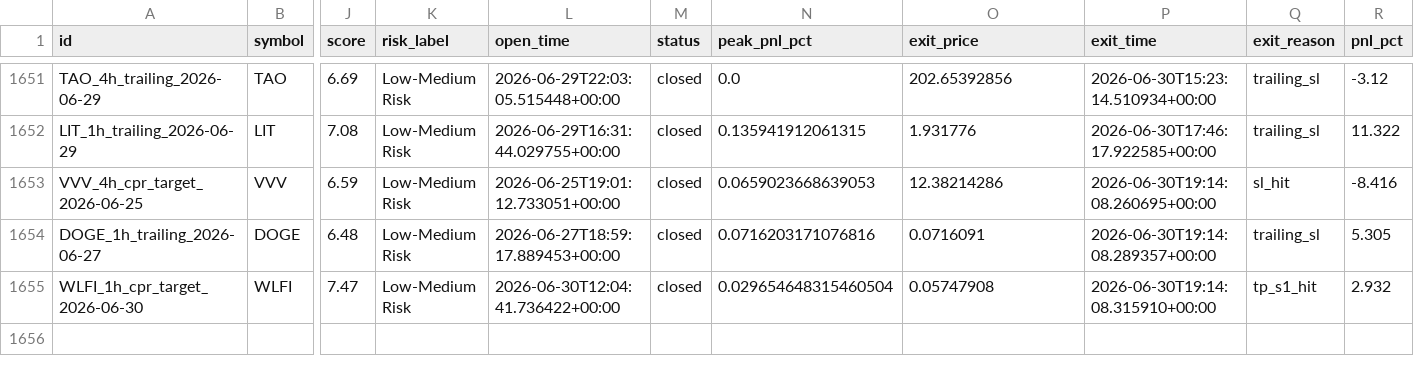
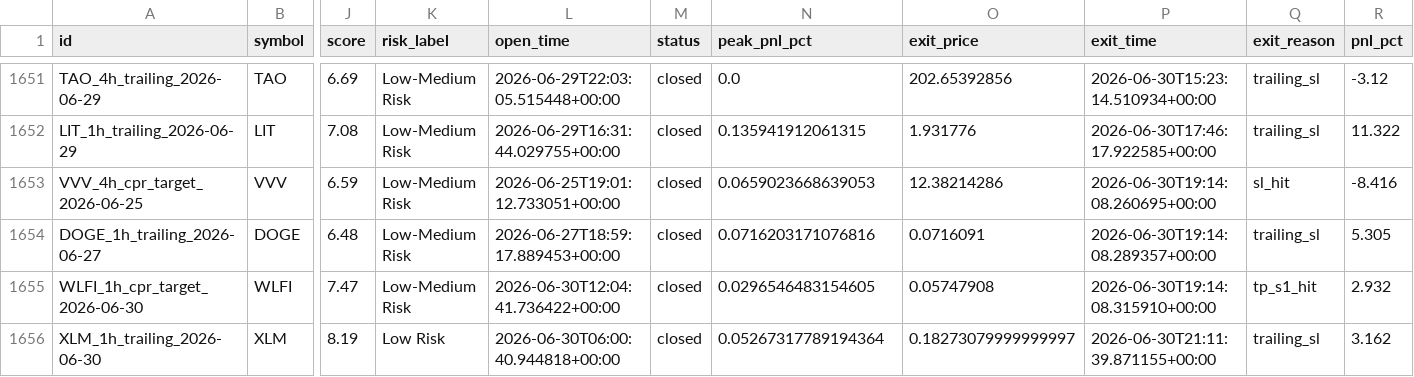
Before and after one commit to raamdhul-star/varam-dynamics-bot, a CSV file: results/paper_trades/trade_history.csv, drawn as a sheet; only a part is shown, gaps mark what is left out; rows hold the shown columns only; the diff names each change by its address in the sheet, - before the commit and + after, or states it on an @@ line.

```diff
--- a/results/paper_trades/trade_history.csv
+++ b/results/paper_trades/trade_history.csv
-N1655 (peak_pnl_pct): 0.029654648315460504
+N1655 (peak_pnl_pct): 0.0296546483154605
+row 1656: XLM_1h_trailing_2026-06-30 | XLM | 8.19 | Low Risk | 2026-06-30T06:00:40.944818+00:00 | closed | 0.05267317789194364 | 0.18273079999999997 | 2026-06-30T21:11:39.871155+00:00 | trailing_sl | 3.162
```
Also changed, not shown: 1 other file.
